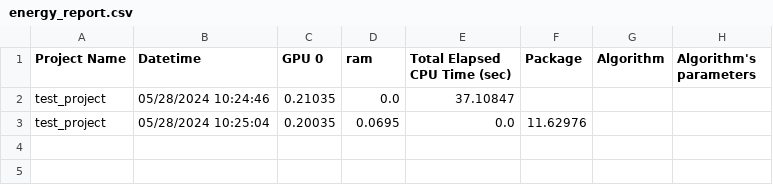
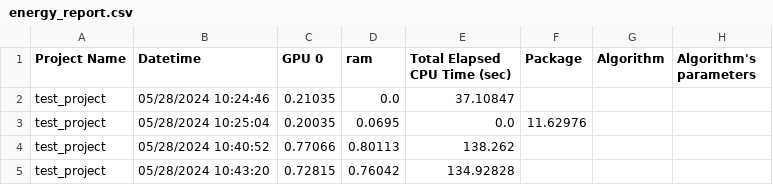
Before and after one commit to JJ/EC-kitty-carbon, a CSV file: energy_report.csv, drawn as a sheet.

```diff
--- a/energy_report.csv
+++ b/energy_report.csv
@@ -3 +3,3 @@ test_project,05/28/2024 10:24:46,0.21035,0.0,37.10847,,,
 test_project,05/28/2024 10:25:04,0.20035,0.0695,0.0,11.62976,,,
+test_project,05/28/2024 10:40:52,0.77066,0.80113,138.262,,,
+test_project,05/28/2024 10:43:20,0.72815,0.76042,134.92828,,,
```
Also changed, not shown: 1 other file.
